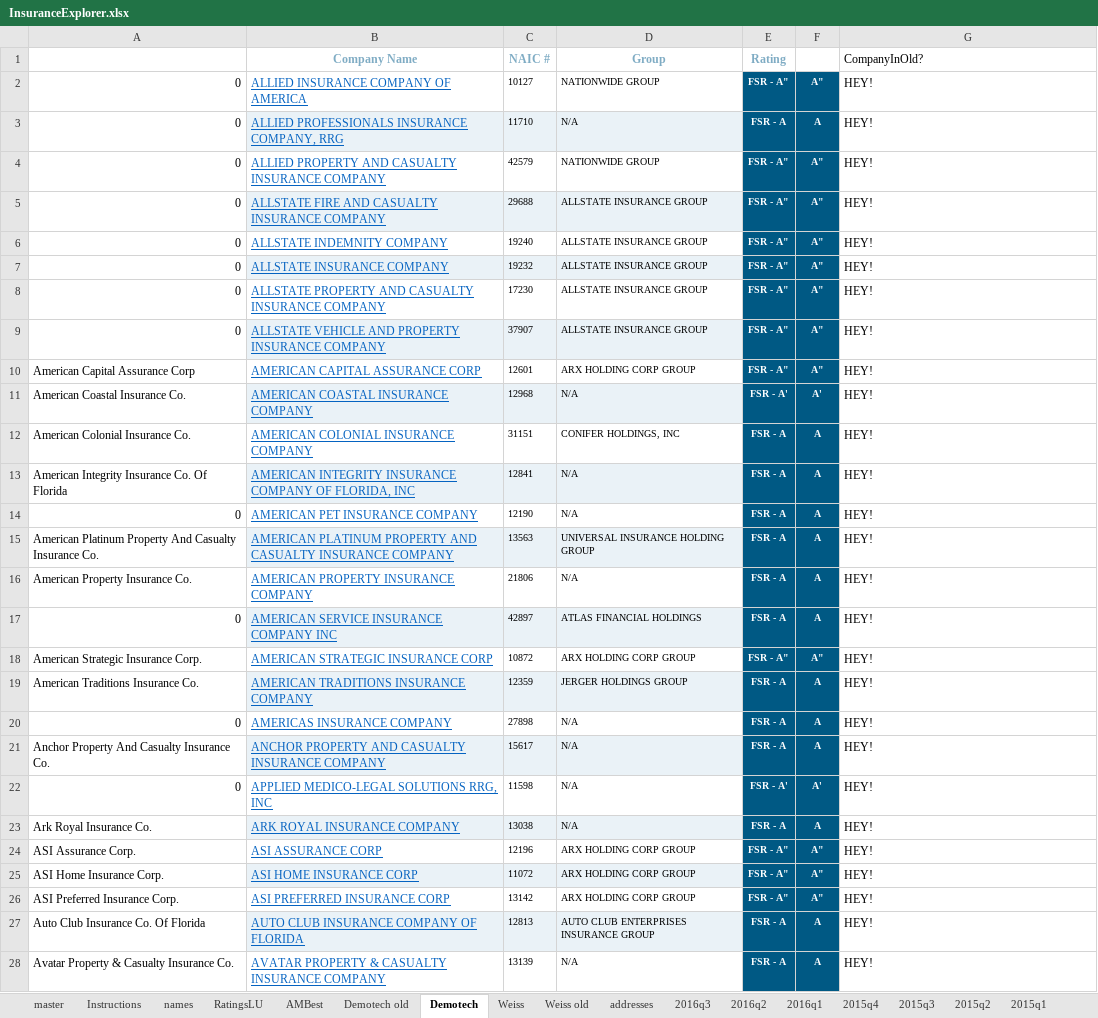
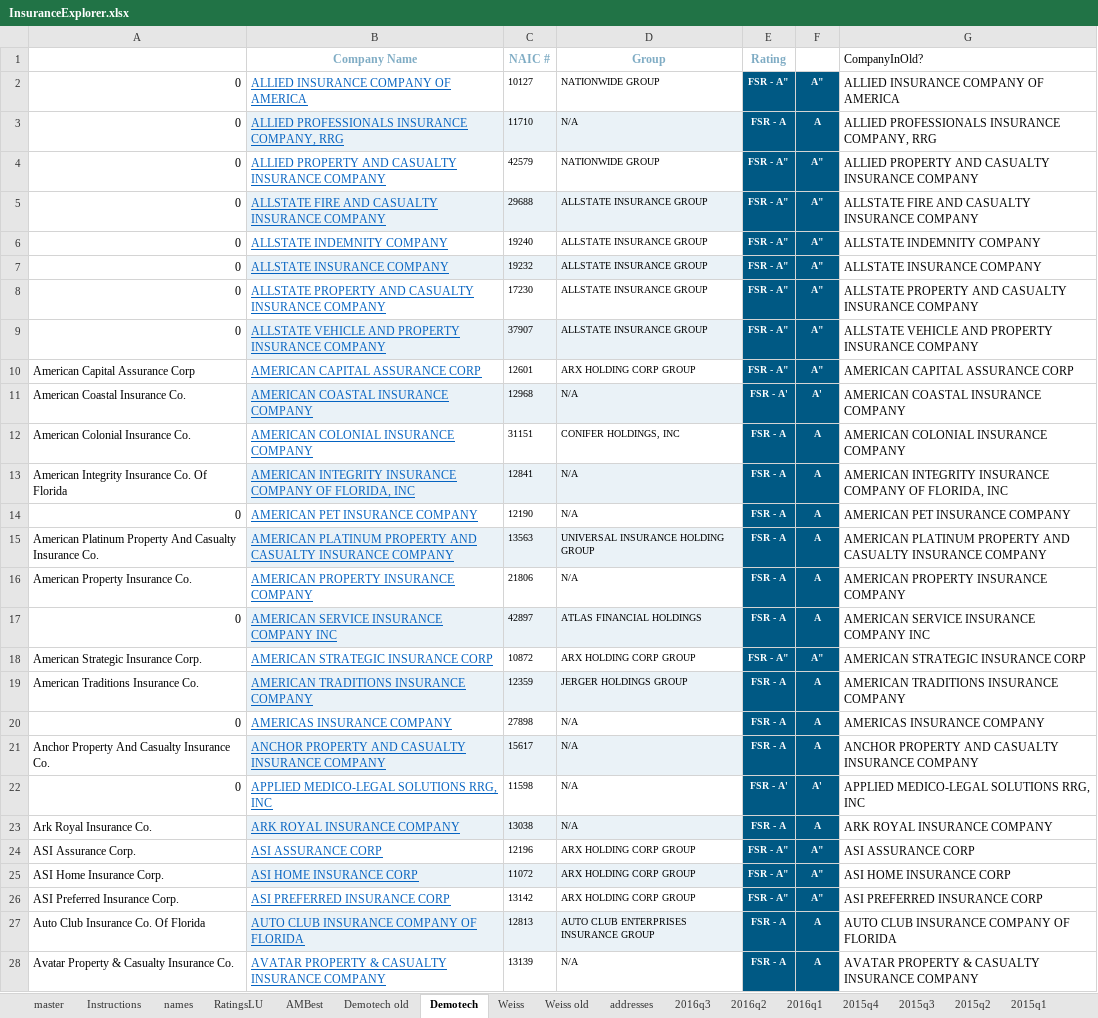
Before and after one commit to PalmBeachPost/insuranceexplorer, an Excel workbook: data/InsuranceExplorer.xlsx, sheet Demotech, drawn as a sheet; only a part is shown; values as stored, in another font and other column widths than the file's, no borders; the diff covers the shown part only; the diff names each change by its address in the sheet, - before the commit and + after, or states it on an @@ line.

Commit message:
Demotech in

```diff
--- a/data/InsuranceExplorer.xlsx (sheet Demotech)
+++ b/data/InsuranceExplorer.xlsx (sheet Demotech)
-G2 (CompanyInOld?): HEY!
+G2 (CompanyInOld?): ALLIED INSURANCE COMPANY OF AMERICA
-G3 (CompanyInOld?): HEY!
+G3 (CompanyInOld?): ALLIED PROFESSIONALS INSURANCE COMPANY, RRG
-G4 (CompanyInOld?): HEY!
+G4 (CompanyInOld?): ALLIED PROPERTY AND CASUALTY INSURANCE COMPANY
-G5 (CompanyInOld?): HEY!
+G5 (CompanyInOld?): ALLSTATE FIRE AND CASUALTY INSURANCE COMPANY
-G6 (CompanyInOld?): HEY!
+G6 (CompanyInOld?): ALLSTATE INDEMNITY COMPANY
-G7 (CompanyInOld?): HEY!
+G7 (CompanyInOld?): ALLSTATE INSURANCE COMPANY
-G8 (CompanyInOld?): HEY!
+G8 (CompanyInOld?): ALLSTATE PROPERTY AND CASUALTY INSURANCE COMPANY
-G9 (CompanyInOld?): HEY!
+G9 (CompanyInOld?): ALLSTATE VEHICLE AND PROPERTY INSURANCE COMPANY
-G10 (CompanyInOld?): HEY!
+G10 (CompanyInOld?): AMERICAN CAPITAL ASSURANCE CORP
-G11 (CompanyInOld?): HEY!
+G11 (CompanyInOld?): AMERICAN COASTAL INSURANCE COMPANY
-G12 (CompanyInOld?): HEY!
+G12 (CompanyInOld?): AMERICAN COLONIAL INSURANCE COMPANY
-G13 (CompanyInOld?): HEY!
+G13 (CompanyInOld?): AMERICAN INTEGRITY INSURANCE COMPANY OF FLORIDA, INC
-G14 (CompanyInOld?): HEY!
+G14 (CompanyInOld?): AMERICAN PET INSURANCE COMPANY
-G15 (CompanyInOld?): HEY!
+G15 (CompanyInOld?): AMERICAN PLATINUM PROPERTY AND CASUALTY INSURANCE COMPANY
-G16 (CompanyInOld?): HEY!
+G16 (CompanyInOld?): AMERICAN PROPERTY INSURANCE COMPANY
-G17 (CompanyInOld?): HEY!
+G17 (CompanyInOld?): AMERICAN SERVICE INSURANCE COMPANY INC
-G18 (CompanyInOld?): HEY!
+G18 (CompanyInOld?): AMERICAN STRATEGIC INSURANCE CORP
-G19 (CompanyInOld?): HEY!
+G19 (CompanyInOld?): AMERICAN TRADITIONS INSURANCE COMPANY
-G20 (CompanyInOld?): HEY!
+G20 (CompanyInOld?): AMERICAS INSURANCE COMPANY
-G21 (CompanyInOld?): HEY!
+G21 (CompanyInOld?): ANCHOR PROPERTY AND CASUALTY INSURANCE COMPANY
-G22 (CompanyInOld?): HEY!
+G22 (CompanyInOld?): APPLIED MEDICO-LEGAL SOLUTIONS RRG, INC
-G23 (CompanyInOld?): HEY!
+G23 (CompanyInOld?): ARK ROYAL INSURANCE COMPANY
-G24 (CompanyInOld?): HEY!
+G24 (CompanyInOld?): ASI ASSURANCE CORP
-G25 (CompanyInOld?): HEY!
+G25 (CompanyInOld?): ASI HOME INSURANCE CORP
-G26 (CompanyInOld?): HEY!
+G26 (CompanyInOld?): ASI PREFERRED INSURANCE CORP
-G27 (CompanyInOld?): HEY!
+G27 (CompanyInOld?): AUTO CLUB INSURANCE COMPANY OF FLORIDA
-G28 (CompanyInOld?): HEY!
+G28 (CompanyInOld?): AVATAR PROPERTY & CASUALTY INSURANCE COMPANY
```
Also changed, not shown: 115 edited cells elsewhere in this sheet.
